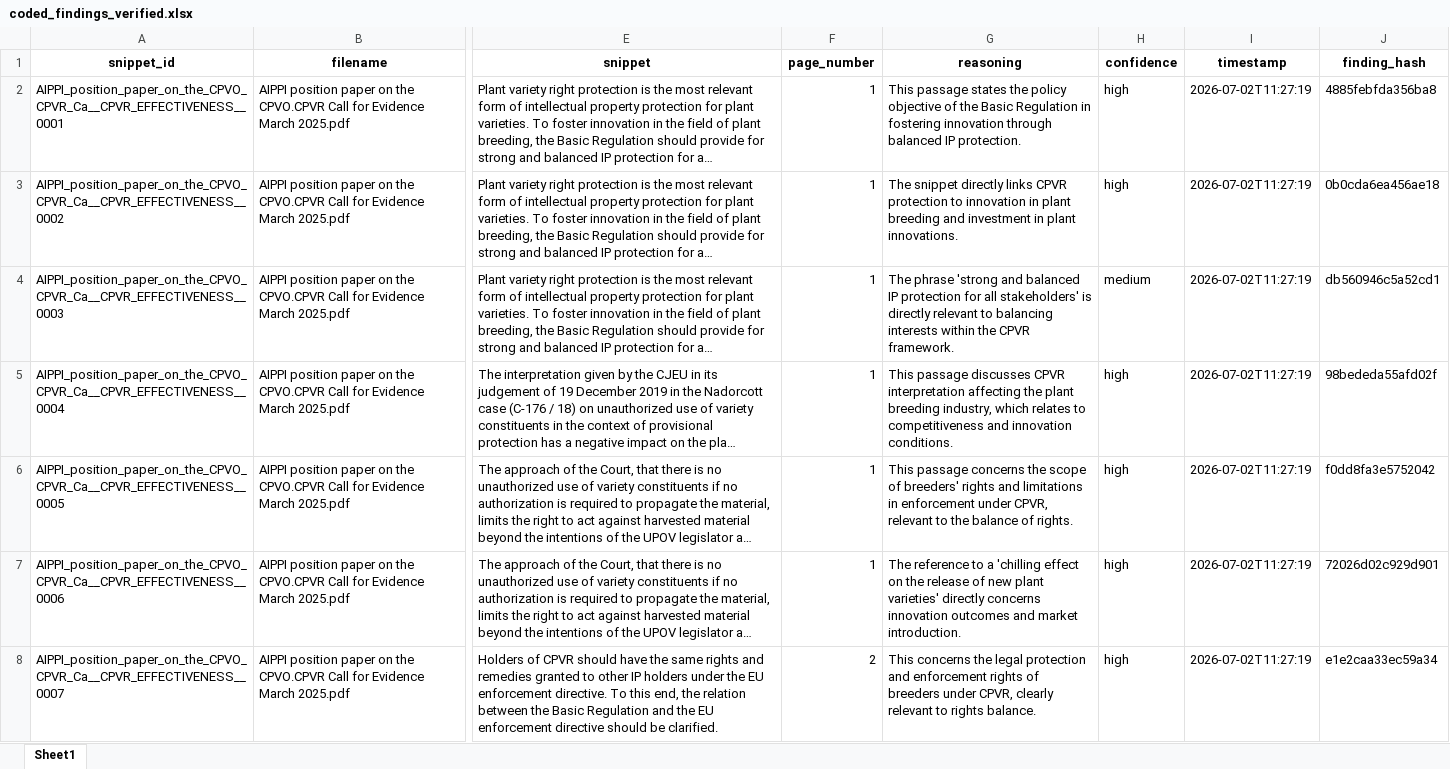
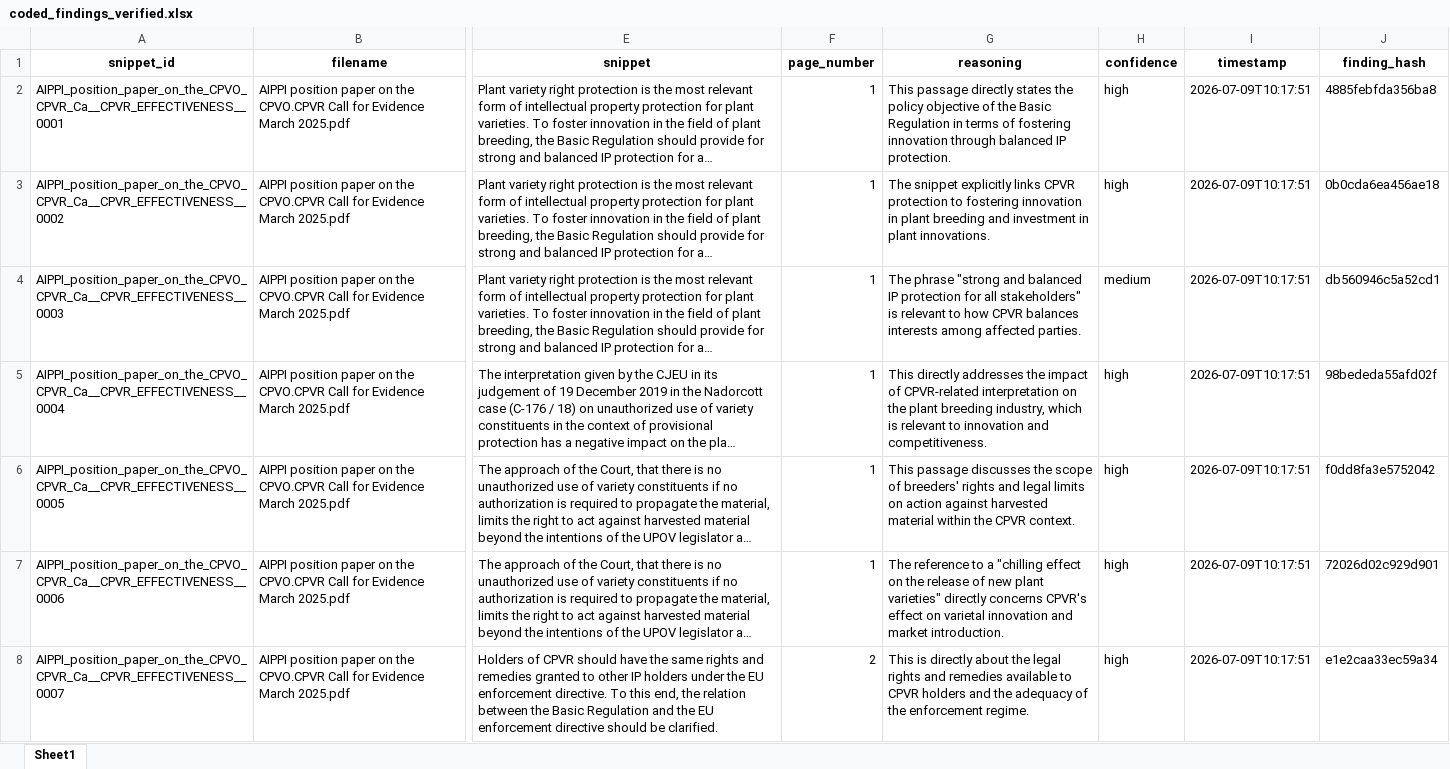
Before and after one commit to ecovineco/Qualitative_Coding_LitReviews_With_LLM, an Excel workbook: outputs/coded_findings_verified.xlsx, sheet Sheet1, drawn as a sheet; only a part is shown, gaps mark what is left out; long unchanged cells end in …; values as stored, in another font and other column widths than the file's, no borders; the diff covers the shown part only; the diff names each change by its address in the sheet, - before the commit and + after, or states it on an @@ line.

```diff
--- a/outputs/coded_findings_verified.xlsx (sheet Sheet1)
+++ b/outputs/coded_findings_verified.xlsx (sheet Sheet1)
-G2 (reasoning): This passage states the policy objective of the Basic Regulation in fostering innovation…
+G2 (reasoning): This passage directly states the policy objective of the Basic Regulation in terms of fostering innovation…
-I2:I8 (timestamp): 2026-07-02T11:27:19
+I2:I8 (timestamp): 2026-07-09T10:17:51
-G3 (reasoning): The snippet directly links CPVR protection to innovation in…
+G3 (reasoning): The snippet explicitly links CPVR protection to fostering innovation in…
-G4 (reasoning): The phrase 'strong and balanced IP protection for all stakeholders' is directly relevant to balancing interests within the CPVR framework.
+G4 (reasoning): The phrase "strong and balanced IP protection for all stakeholders" is relevant to how CPVR balances interests among affected parties.
-G5 (reasoning): This passage discusses CPVR interpretation affecting the plant breeding industry, which relates to competitiveness and innovation conditions.
+G5 (reasoning): This directly addresses the impact of CPVR-related interpretation on the plant breeding industry, which is relevant to innovation and competitiveness.
-G6 (reasoning): This passage concerns the scope of breeders' rights and limitations in enforcement under CPVR, relevant to the balance of rights.
+G6 (reasoning): This passage discusses the scope of breeders' rights and legal limits on action against harvested material within the CPVR context.
-G7 (reasoning): …to a 'chilling effect on the release of new plant varieties' directly concerns innovation outcomes and market…
+G7 (reasoning): …to a "chilling effect on the release of new plant varieties" directly concerns CPVR's effect on varietal innovation and market…
-G8 (reasoning): This concerns the legal protection and enforcement rights of breeders under CPVR, clearly relevant to rights balance.
+G8 (reasoning): This is directly about the legal rights and remedies available to CPVR holders and the adequacy of the enforcement regime.
```
Also changed, not shown: 7 added rows, 98 removed rows and 172 edited cells elsewhere in this sheet, outputs/coded_findings.xlsx, outputs/errors.xlsx, 8 other files.
